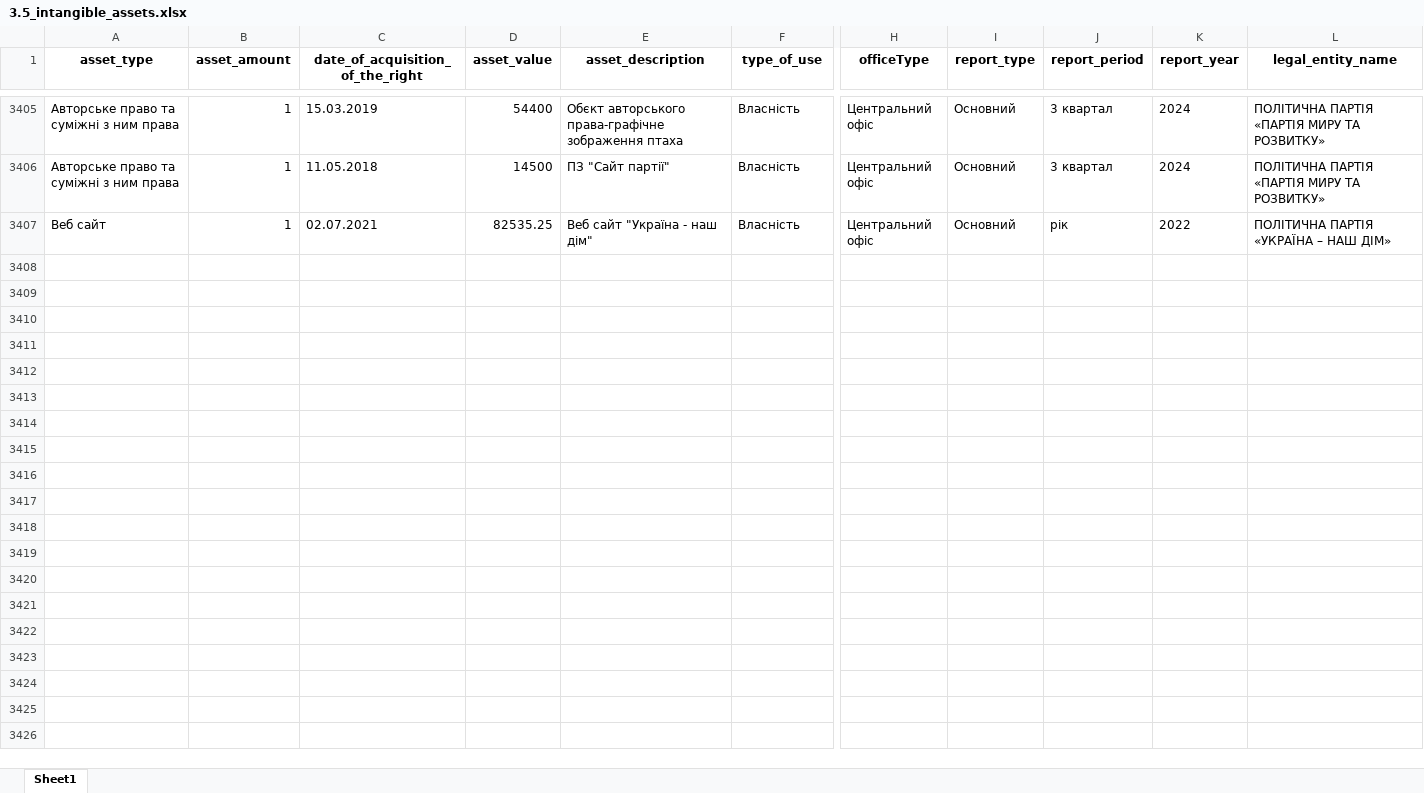
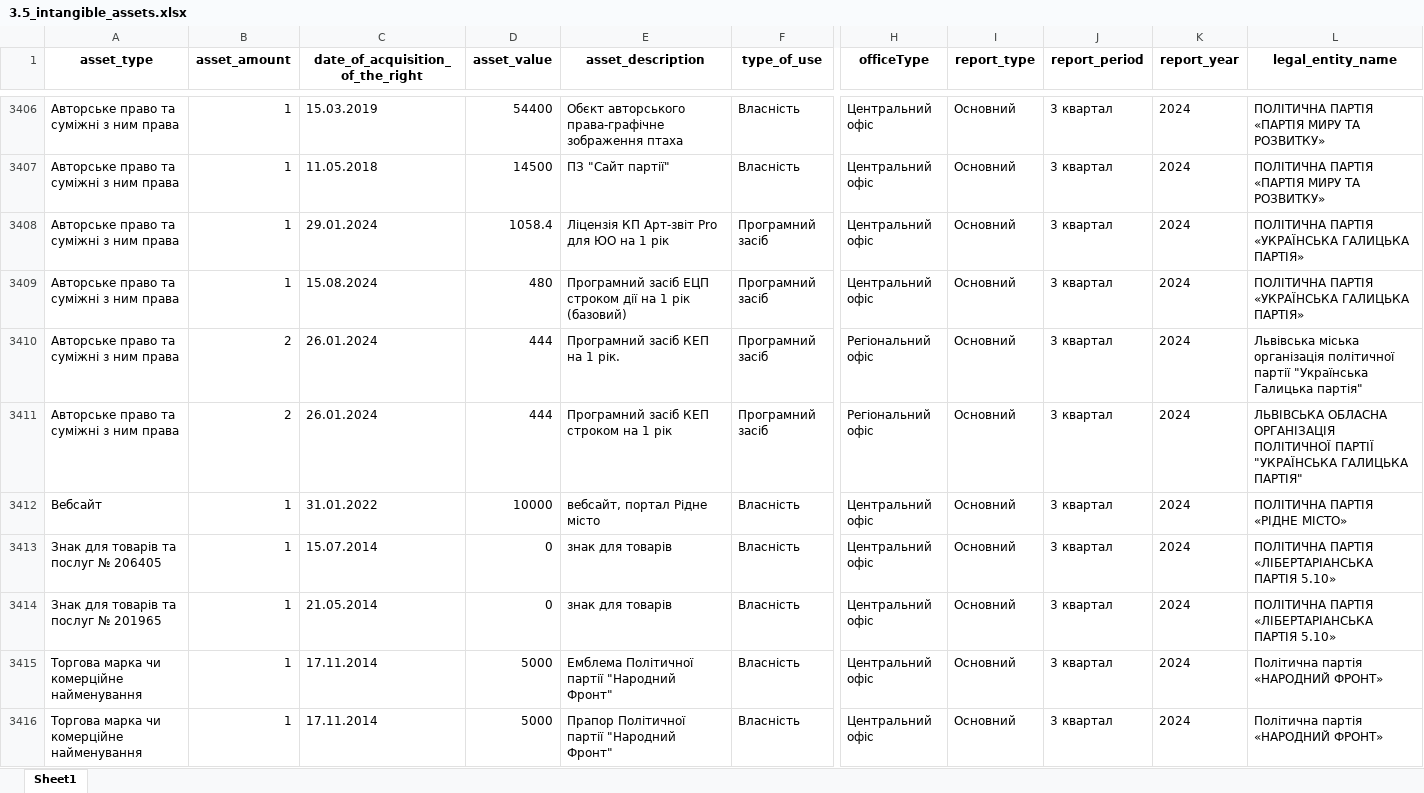
Before and after one commit to texty/politdata_nazk_tables, an Excel workbook: data/excel_tables/3.5_intangible_assets.xlsx, sheet Sheet1, drawn as a sheet; only a part is shown, gaps mark what is left out; values as stored, in another font and other column widths than the file's, no borders; rows hold the shown columns only; the diff covers the shown part only; the diff names each change by its address in the sheet, - before the commit and + after, or states it on an @@ line.

```diff
--- a/data/excel_tables/3.5_intangible_assets.xlsx (sheet Sheet1)
+++ b/data/excel_tables/3.5_intangible_assets.xlsx (sheet Sheet1)
@@ row 3407 moved to row 1599: Веб сайт @@
+row 3408: Авторське право та суміжні з ним права | 1 | 29.01.2024 | 1058.4 | Ліцензія КП Арт-звіт Pro для ЮО на 1 рік | Програмний засіб | Центральний офіс | Основний | 3 квартал | 2024 | ПОЛІТИЧНА ПАРТІЯ «УКРАЇНСЬКА ГАЛИЦЬКА ПАРТІЯ»
+row 3409: Авторське право та суміжні з ним права | 1 | 15.08.2024 | 480 | Програмний засіб ЕЦП строком дії на 1 рік (базовий) | Програмний засіб | Центральний офіс | Основний | 3 квартал | 2024 | ПОЛІТИЧНА ПАРТІЯ «УКРАЇНСЬКА ГАЛИЦЬКА ПАРТІЯ»
+row 3410: Авторське право та суміжні з ним права | 2 | 26.01.2024 | 444 | Програмний засіб КЕП на 1 рік. | Програмний засіб | Регіональний офіс | Основний | 3 квартал | 2024 | Львівська міська організація політичної партії "Українська Галицька партія"
+row 3411: Авторське право та суміжні з ним права | 2 | 26.01.2024 | 444 | Програмний засіб КЕП строком на 1 рік | Програмний засіб | Регіональний офіс | Основний | 3 квартал | 2024 | ЛЬВІВСЬКА ОБЛАСНА ОРГАНІЗАЦІЯ ПОЛІТИЧНОЇ ПАРТІЇ "УКРАЇНСЬКА ГАЛИЦЬКА ПАРТІЯ"
+row 3412: Вебсайт | 1 | 31.01.2022 | 10000 | вебсайт, портал Рідне місто | Власність | Центральний офіс | Основний | 3 квартал | 2024 | ПОЛІТИЧНА ПАРТІЯ «РІДНЕ МІСТО»
+row 3413: Знак для товарів та послуг № 206405 | 1 | 15.07.2014 | 0 | знак для товарів | Власність | Центральний офіс | Основний | 3 квартал | 2024 | ПОЛІТИЧНА ПАРТІЯ «ЛІБЕРТАРІАНСЬКА ПАРТІЯ 5.10»
+row 3414: Знак для товарів та послуг № 201965 | 1 | 21.05.2014 | 0 | знак для товарів | Власність | Центральний офіс | Основний | 3 квартал | 2024 | ПОЛІТИЧНА ПАРТІЯ «ЛІБЕРТАРІАНСЬКА ПАРТІЯ 5.10»
+row 3415: Торгова марка чи комерційне найменування | 1 | 17.11.2014 | 5000 | Емблема Політичної партії "Народний Фронт" | Власність | Центральний офіс | Основний | 3 квартал | 2024 | Політична партія «НАРОДНИЙ ФРОНТ»
+row 3416: Торгова марка чи комерційне найменування | 1 | 17.11.2014 | 5000 | Прапор Політичної партії "Народний Фронт" | Власність | Центральний офіс | Основний | 3 квартал | 2024 | Політична партія «НАРОДНИЙ ФРОНТ»
```
Also changed, not shown: 22 added rows elsewhere in this sheet, data/excel_tables/0_reports_per_period_per_party.xlsx, data/excel_tables/3.1_property_objects.xlsx, 18 other files.
